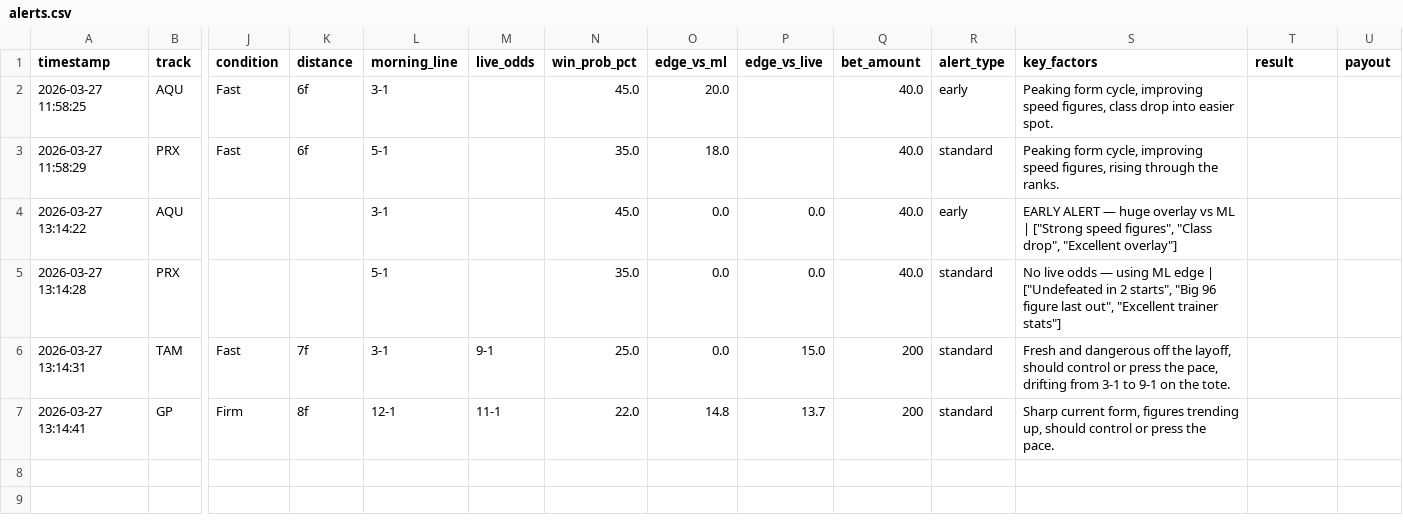
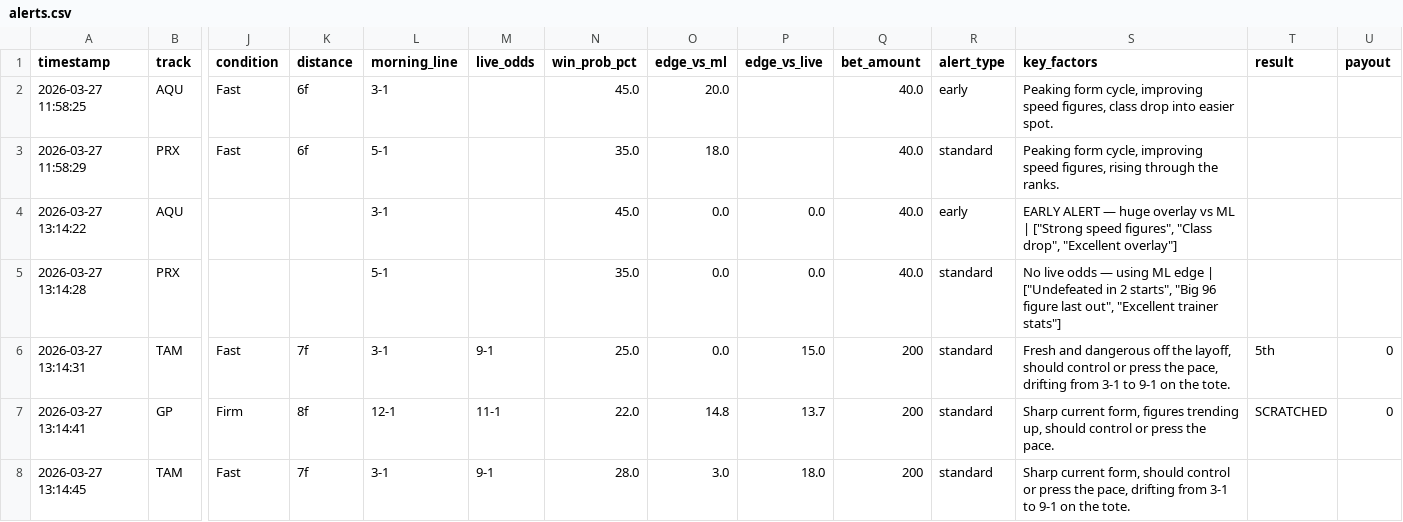
Before and after one commit to levoniuslevon/horse-edge-tips, a CSV file: alerts.csv, drawn as a sheet; only a part is shown, gaps mark what is left out; rows hold the shown columns only; the diff names each change by its address in the sheet, - before the commit and + after, or states it on an @@ line.

Commit message:
TIP: RESULTS — System Race 0

```diff
--- a/alerts.csv
+++ b/alerts.csv
-T6 (result): (empty)
+T6 (result): 5th
-U6:U7 (payout): (empty)
+U6:U7 (payout): 0
-T7 (result): (empty)
+T7 (result): SCRATCHED
+row 8: 2026-03-27 13:14:45 | TAM | Fast | 7f | 3-1 | 9-1 | 28.0 | 3.0 | 18.0 | 200 | standard | Sharp current form, should control or press the pace, drifting from 3-1 to 9-1 on the tote.
```
